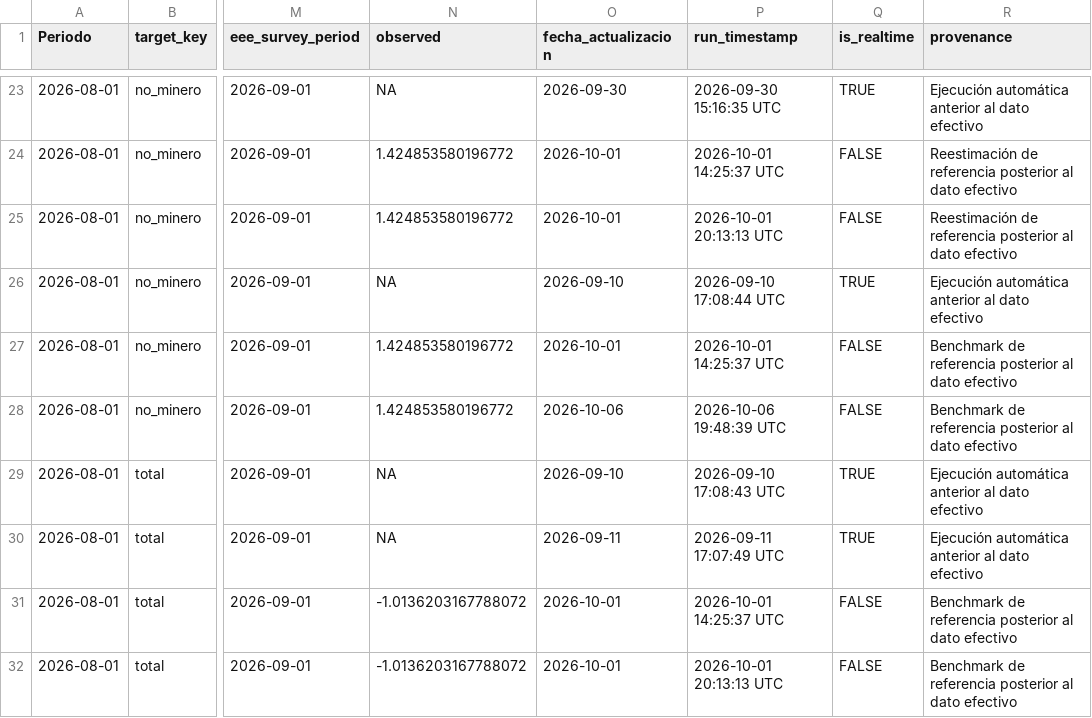
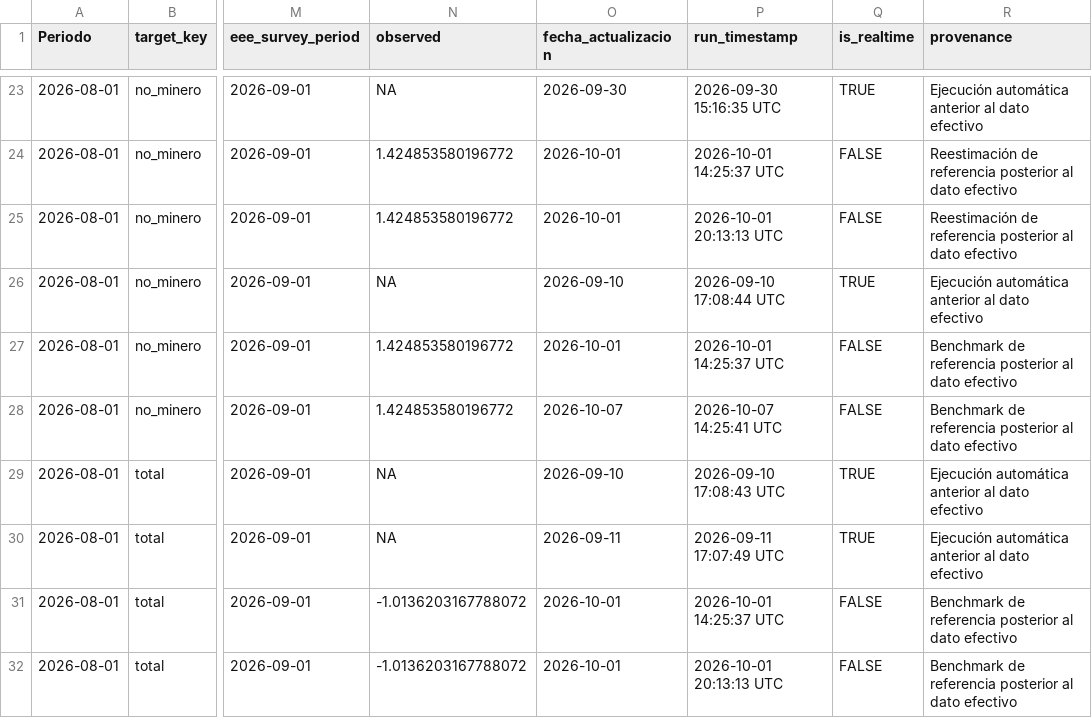
Before and after one commit to mulloav3007/Economics, a CSV file: data/processed/imacec_projection_archive.csv, drawn as a sheet; only a part is shown, gaps mark what is left out; the diff covers the shown part only; the diff names each change by its address in the sheet, - before the commit and + after, or states it on an @@ line.

```diff
--- a/data/processed/imacec_projection_archive.csv
+++ b/data/processed/imacec_projection_archive.csv
-O28 (fecha_actualizacion): 2026-10-06
+O28 (fecha_actualizacion): 2026-10-07
-P28 (run_timestamp): 2026-10-06 19:48:39 UTC
+P28 (run_timestamp): 2026-10-07 14:25:41 UTC
```
Also changed, not shown: 1 added row, 1 removed row and 5 edited cells elsewhere in this file, data/processed/imacec_nowcast_history.csv, data/processed/imacec_nowcast_history_all_models.csv, 37 other files.
